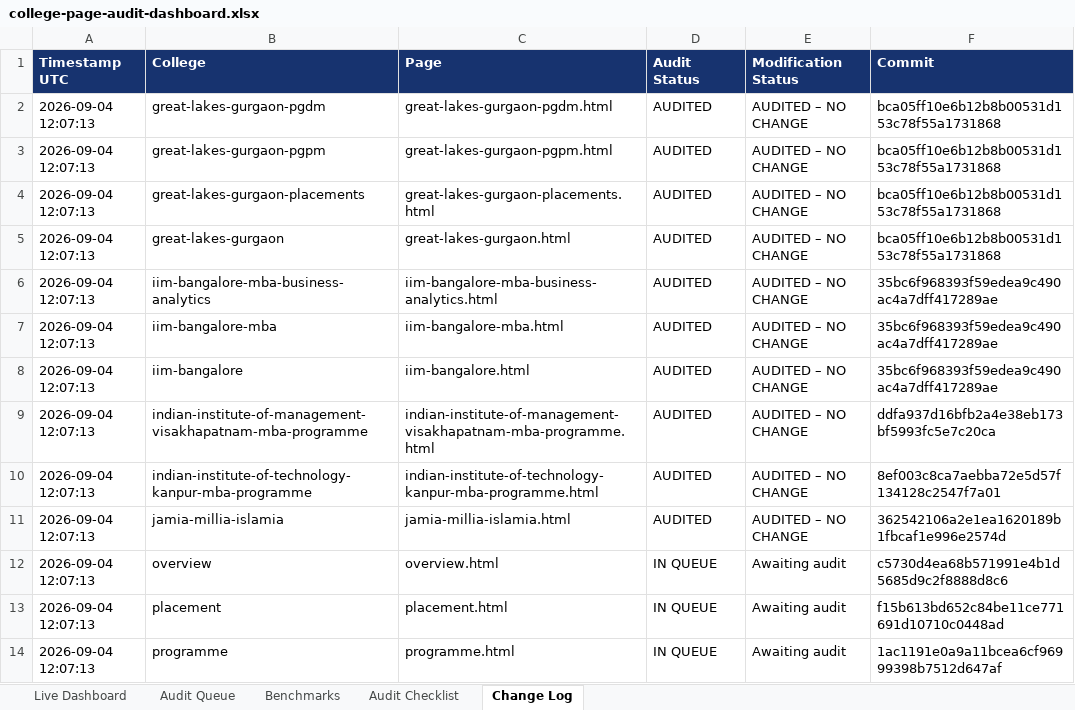
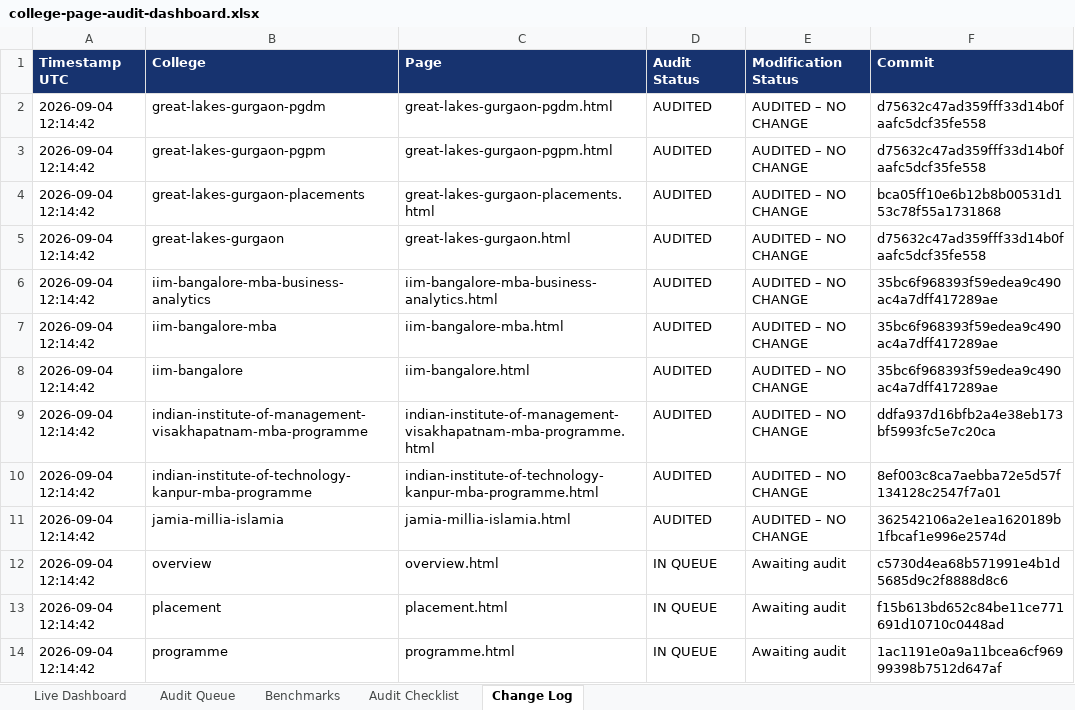
Before and after one commit to vai2110/mba-admission-portal, an Excel workbook: college-page-audit-dashboard.xlsx, sheet Change Log, drawn as a sheet; values as stored, in another font and other column widths than the file's, no borders; the diff names each change by its address in the sheet, - before the commit and + after, or states it on an @@ line.

```diff
--- a/college-page-audit-dashboard.xlsx (sheet Change Log)
+++ b/college-page-audit-dashboard.xlsx (sheet Change Log)
-A2:A14 (Timestamp UTC): 2026-09-04 12:07:13
+A2:A14 (Timestamp UTC): 2026-09-04 12:14:42
-F2:F3 (Commit): bca05ff10e6b12b8b00531d153c78f55a1731868
+F2:F3 (Commit): d75632c47ad359fff33d14b0faafc5dcf35fe558
-F5 (Commit): bca05ff10e6b12b8b00531d153c78f55a1731868
+F5 (Commit): d75632c47ad359fff33d14b0faafc5dcf35fe558
```
Also changed, not shown: sheet Audit Queue, sheet Live Dashboard, college-production-tracker.xlsx, 1 other file.
